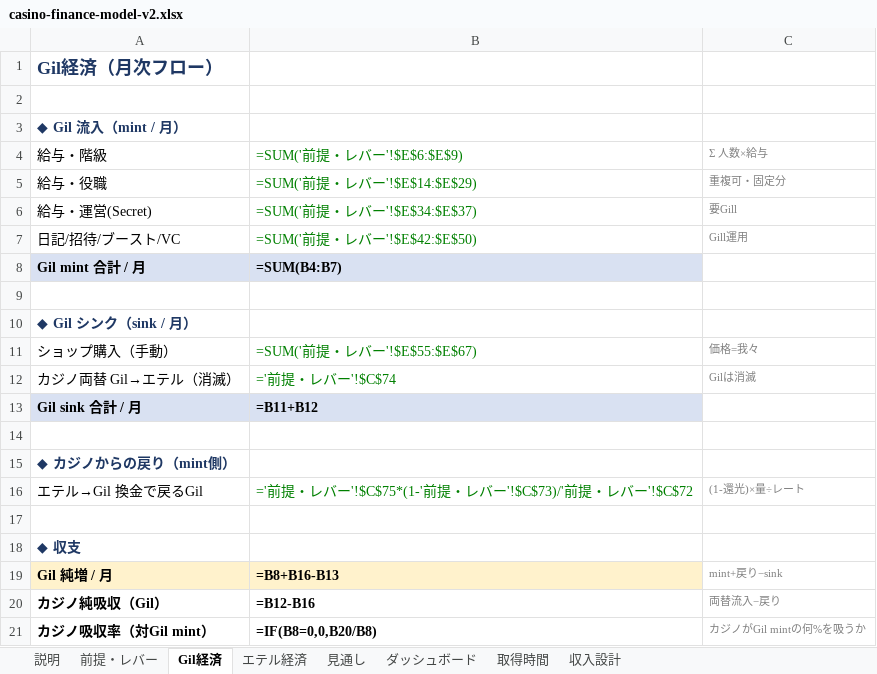
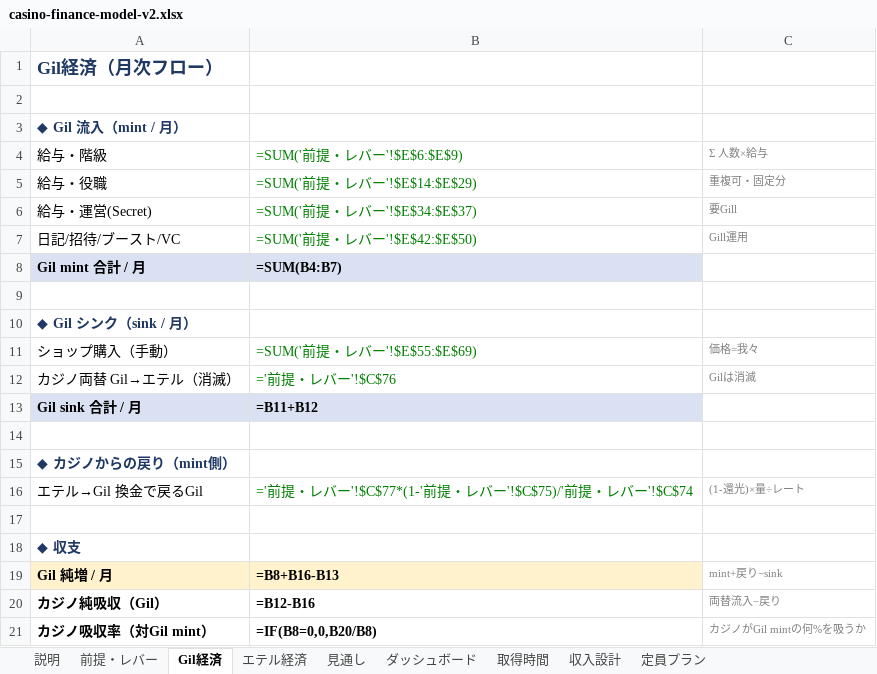
Before and after one commit to ashina814/casino-bot, an Excel workbook: casino-finance-model-v2.xlsx, sheet Gil経済, drawn as a sheet; values as stored, in another font and other column widths than the file's, no borders; formulas without a stored value are shown as written; the diff names each change by its address in the sheet, - before the commit and + after, or states it on an @@ line.

```diff
--- a/casino-finance-model-v2.xlsx (sheet Gil経済)
+++ b/casino-finance-model-v2.xlsx (sheet Gil経済)
+sheet tab: 定員プラン
-B11: =SUM('前提・レバー'!$E$55:$E$67)
+B11: =SUM('前提・レバー'!$E$55:$E$69)
-B12: ='前提・レバー'!$C$74
+B12: ='前提・レバー'!$C$76
-B16: …・レバー'!$C$75*(1-'前提・レバー'!$C$73)/'前提・レバー'!$C$72
+B16: …・レバー'!$C$77*(1-'前提・レバー'!$C$75)/'前提・レバー'!$C$74
```
Also changed, not shown: sheet 前提・レバー, sheet 取得時間, sheet エテル経済, sheet ダッシュボード, 6 other files.
